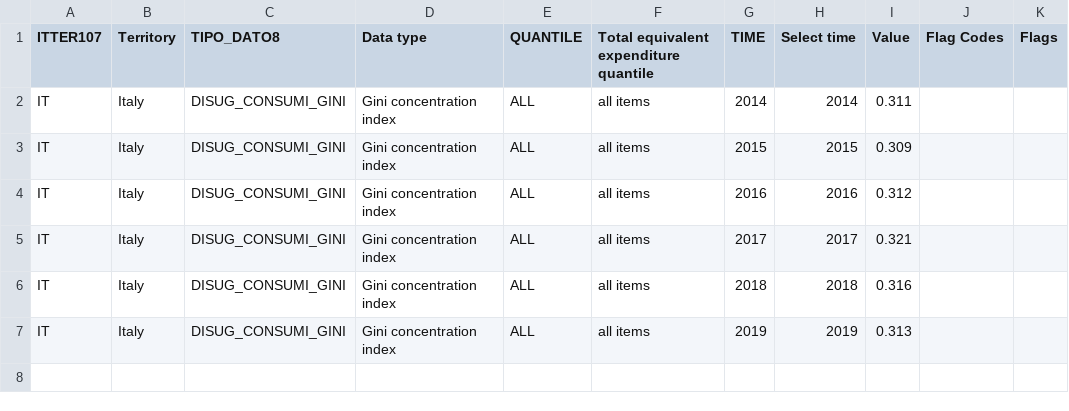
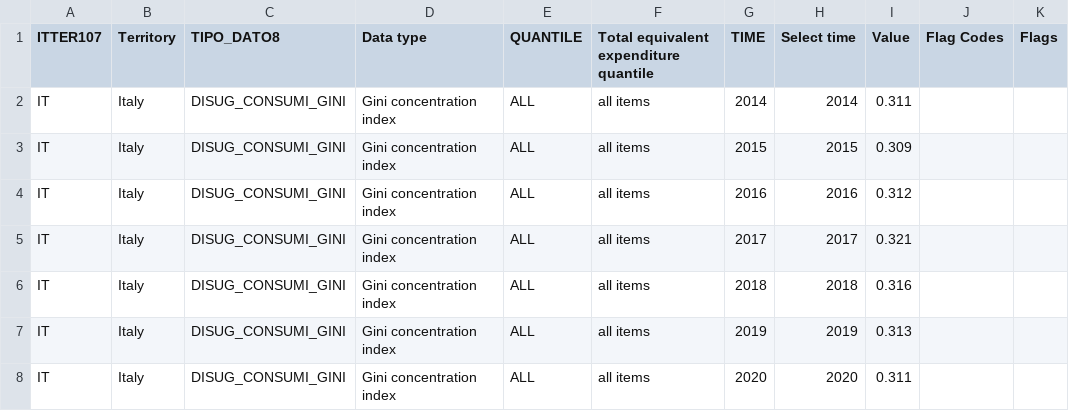
Before and after one commit to fsolt/swiid, a CSV file: data-raw/istat2.csv, drawn as a sheet; the diff names each change by its address in the sheet, - before the commit and + after, or states it on an @@ line.

Commit message:
update armstat, bpsid2, geostat, istat2

```diff
--- a/data-raw/istat2.csv
+++ b/data-raw/istat2.csv
+row 8: IT | Italy | DISUG_CONSUMI_GINI | Gini concentration index | ALL | all items | 2020 | 2020 | 0.311
```
Also changed, not shown: data-raw/geostat.csv, 3 other files.
